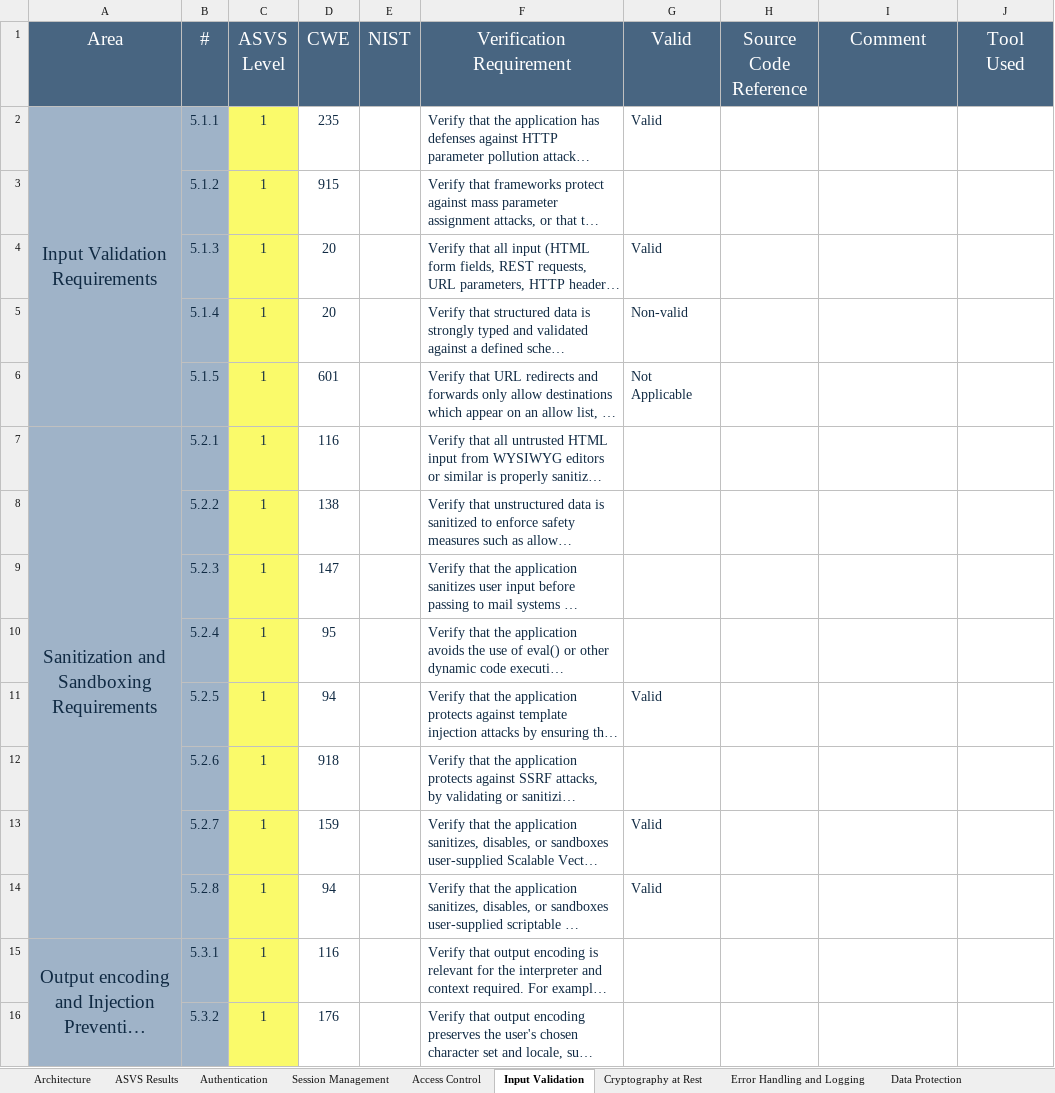
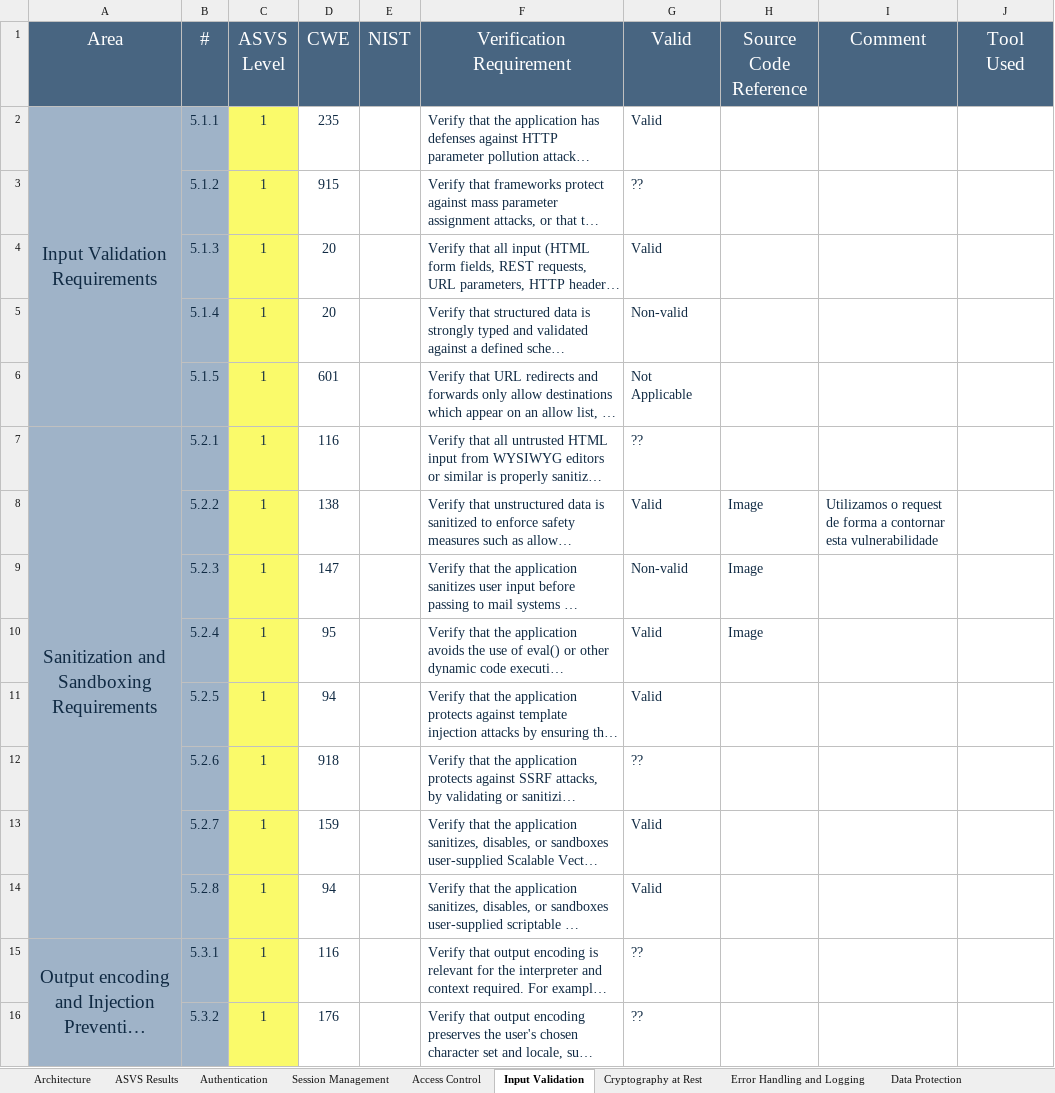
Before and after one commit to MiguelReis23/2nd-project-sio, an Excel workbook: analysis/ASVS-checklist-en.xlsx, sheet Input Validation, drawn as a sheet; only a part is shown; long unchanged cells end in …; values as stored, in another font and other column widths than the file's, no borders; the diff covers the shown part only; the diff names each change by its address in the sheet, - before the commit and + after, or states it on an @@ line.

Commit message:
up

```diff
--- a/analysis/ASVS-checklist-en.xlsx (sheet Input Validation)
+++ b/analysis/ASVS-checklist-en.xlsx (sheet Input Validation)
-G3 (Valid): (empty)
+G3 (Valid): ??
-G7 (Valid): (empty)
+G7 (Valid): ??
-G8 (Valid): (empty)
+G8 (Valid): Valid
-H8:H10 (Source Code Reference): (empty)
+H8:H10 (Source Code Reference): Image
-I8 (Comment): (empty)
+I8 (Comment): Utilizamos o request de forma a contornar esta vulnerabilidade
-G9 (Valid): (empty)
+G9 (Valid): Non-valid
-G10 (Valid): (empty)
+G10 (Valid): Valid
-G12 (Valid): (empty)
+G12 (Valid): ??
-G15:G16 (Valid): (empty)
+G15:G16 (Valid): ??
```
Also changed, not shown: 22 edited cells elsewhere in this sheet, sheet ASVS Results, charts or pictures.
